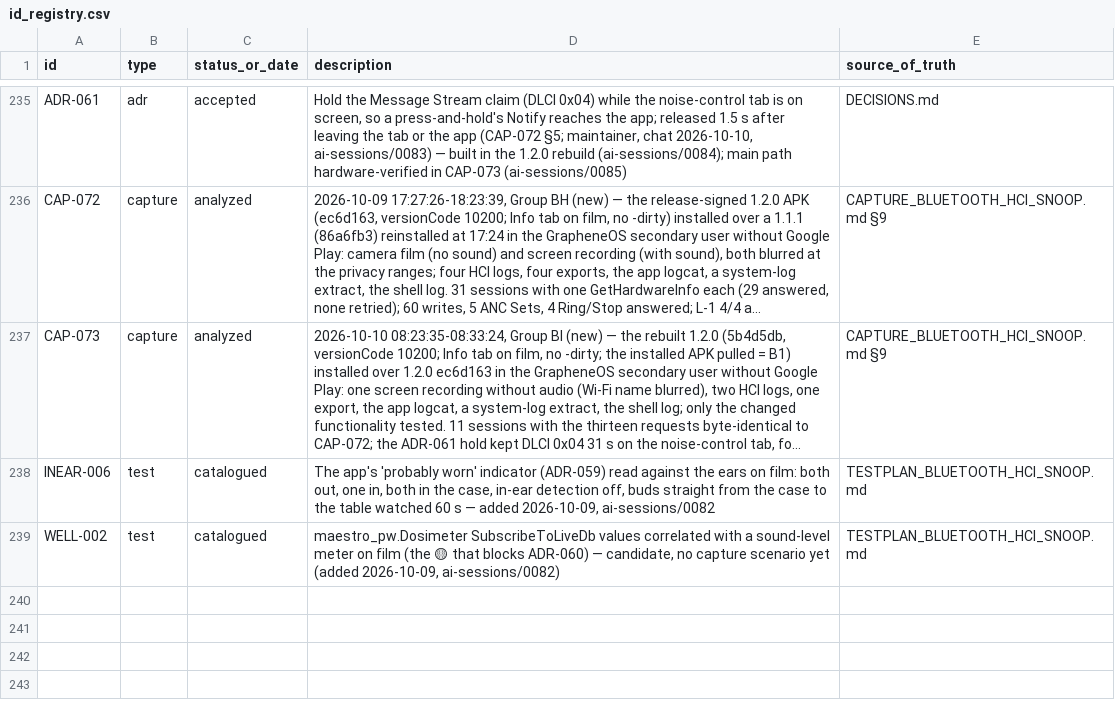
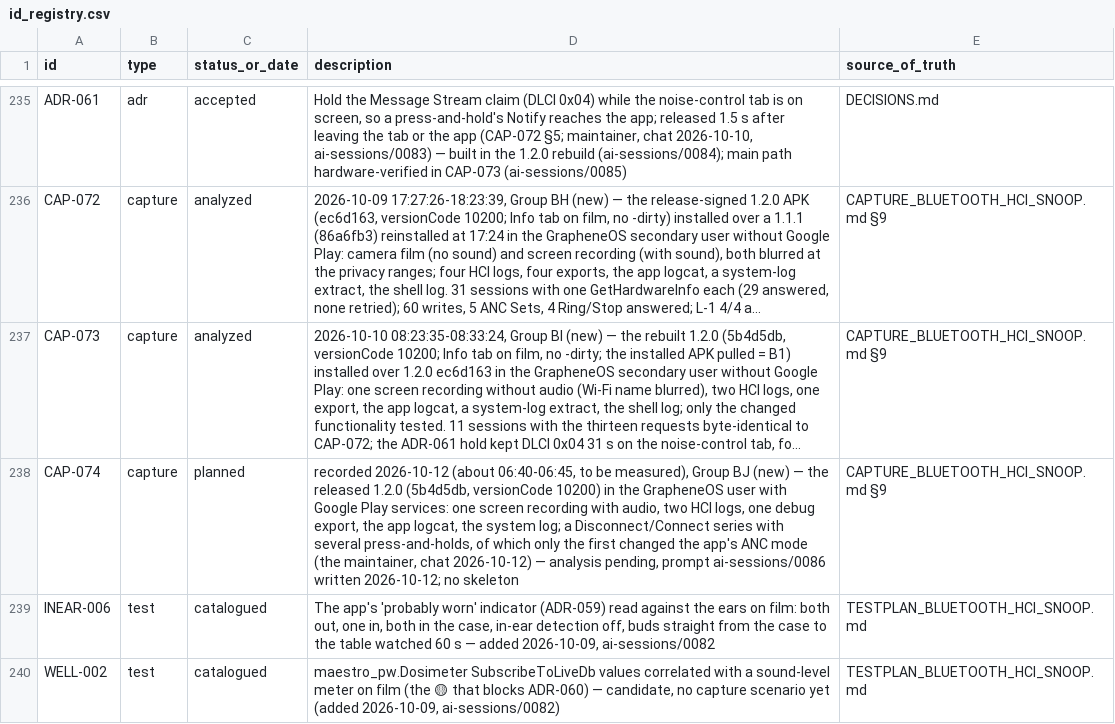
Before and after one commit to tedsluis/opencontrolpixelbudspro2, a CSV file: id_registry.csv, drawn as a sheet; only a part is shown, gaps mark what is left out; long unchanged cells end in …; the diff names each change by its address in the sheet, - before the commit and + after, or states it on an @@ line.

```diff
--- a/id_registry.csv
+++ b/id_registry.csv
+row 238: CAP-074 | capture | planned | recorded 2026-10-12 (about 06:40-06:45, to be measured), Group BJ (new) — the released 1.2.0 (5b4d5db, versionCode 10200) in the GrapheneOS user with Google Play services: one screen recording with audio, two HCI logs, one debug export, the app logcat, the system log; a Disconnect/Connect series with several press-and-holds, of which only the first changed the app's ANC mode (the maintainer, chat 2026-10-12) — analysis pending, prompt ai-sessions/0086 written 2026-10-12; no skeleton | CAPTURE_BLUETOOTH_HCI_SNOOP.md §9
```
Also changed, not shown: 2 other files.
